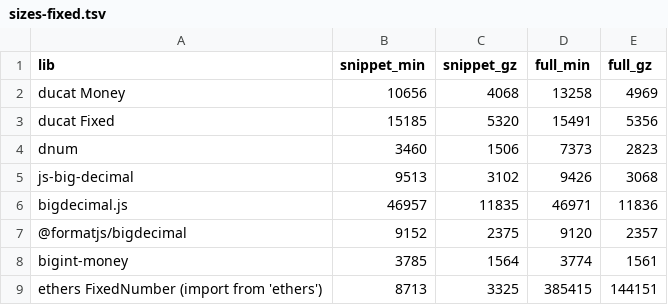
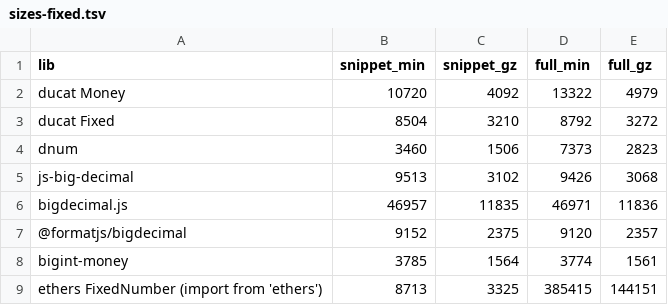
Before and after one commit to public/ducat, a TSV file: compare/results/sizes-fixed.tsv, drawn as a sheet.

Commit message:
docs(fixed): sizes for a Fixed-only program, the new entry and its budget

```diff
--- a/compare/results/sizes-fixed.tsv
+++ b/compare/results/sizes-fixed.tsv
@@ -1,4 +1,4 @@
 lib	snippet_min	snippet_gz	full_min	full_gz
-ducat Money	10656	4068	13258	4969
-ducat Fixed	15185	5320	15491	5356
+ducat Money	10720	4092	13322	4979
+ducat Fixed	8504	3210	8792	3272
 dnum	3460	1506	7373	2823
```
Also changed, not shown: compare/results/sizes.tsv, 9 other files.
